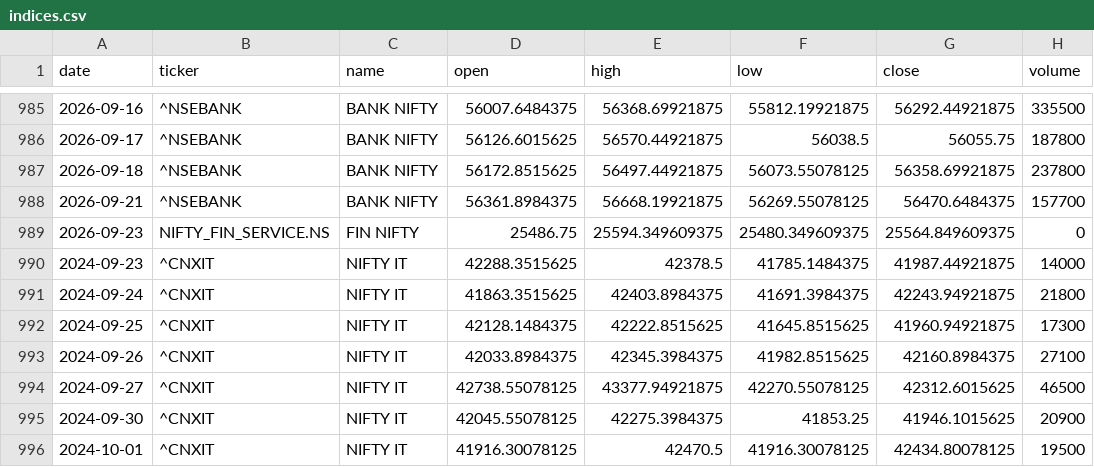
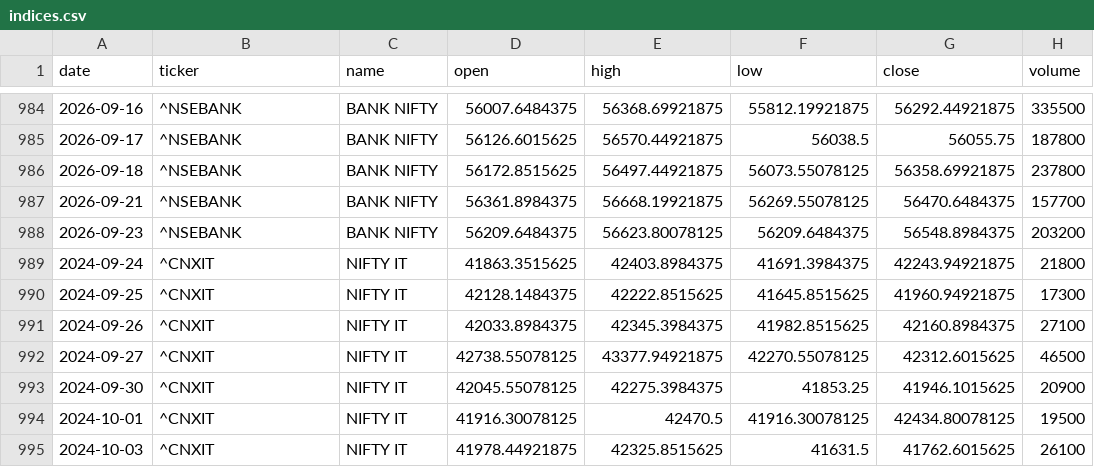
Before and after one commit to aryachirag02/swing-desk, a CSV file: data/indices.csv, drawn as a sheet; only a part is shown, gaps mark what is left out; the shorter side is filled out with more unchanged rows; the diff covers the shown part only.

```diff
--- a/data/indices.csv
+++ b/data/indices.csv
@@ -988,4 +987,3 @@ date,ticker,name,open,high,low,close,volume
 2026-09-21,^NSEBANK,BANK NIFTY,56361.8984375,56668.19921875,56269.55078125,56470.6484375,157700
-2026-09-23,NIFTY_FIN_SERVICE.NS,FIN NIFTY,25486.75,25594.349609375,25480.349609375,25564.849609375,0
-2024-09-23,^CNXIT,NIFTY IT,42288.3515625,42378.5,41785.1484375,41987.44921875,14000
+2026-09-23,^NSEBANK,BANK NIFTY,56209.6484375,56623.80078125,56209.6484375,56548.8984375,203200
 2024-09-24,^CNXIT,NIFTY IT,41863.3515625,42403.8984375,41691.3984375,42243.94921875,21800
```
Also changed, not shown: 2 added rows, 11 removed rows and 14 edited cells elsewhere in this file, 5 other files.
